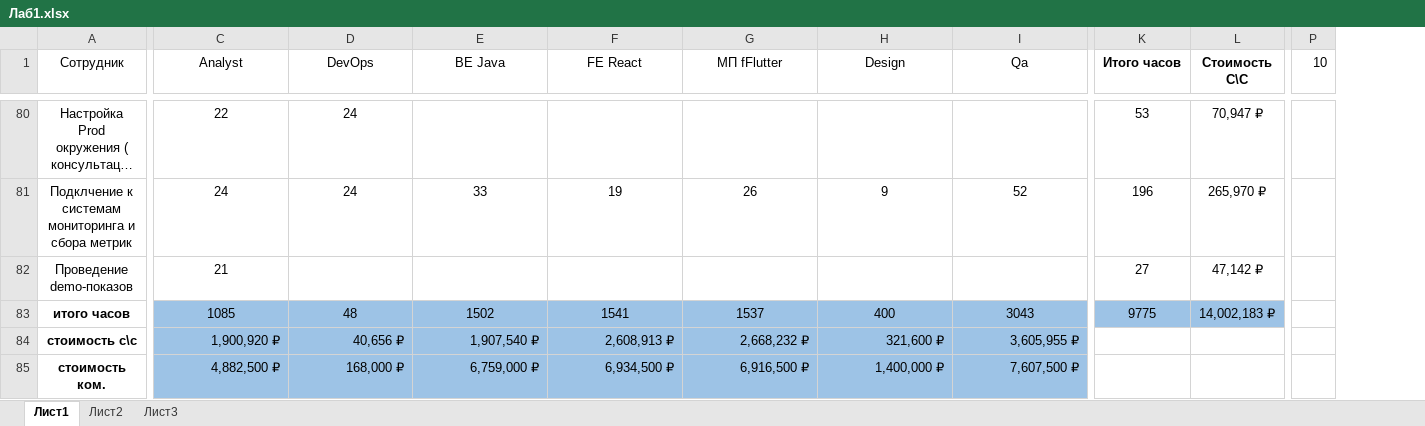
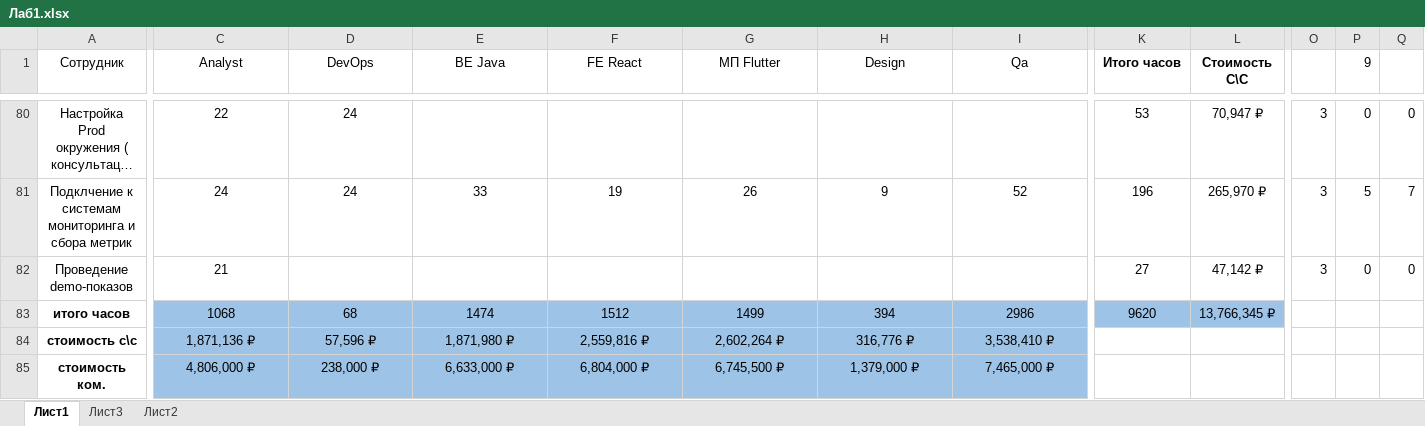
Before and after one commit to phonloveme/Fomenko, an Excel workbook: Лаб1.xlsx, sheet Лист1, drawn as a sheet; only a part is shown, gaps mark what is left out; long unchanged cells end in …; values as stored, in another font and other column widths than the file's, no borders; removed rows and columns are numbered as before the commit, all else as after; the diff covers the shown part only; the diff names each change by its address in the sheet, - before the commit and + after, or states it on an @@ line.

```diff
--- a/Лаб1.xlsx (sheet Лист1)
+++ b/Лаб1.xlsx (sheet Лист1)
@@ sheet tab order changed: Лист1 | Лист3 | Лист2 @@
-column P (10), empty
+column O, rows 80-82: all 3
+column P (9), rows 80-82: 0 | 5 | 0
+column Q, rows 80-82: 0 | 7 | 0
-G1: МП fFlutter
+G1: МП Flutter
-C83 (Analyst): 1085
+C83 (Analyst): 1068
-D83 (DevOps): 48
+D83 (DevOps): 68
-E83 (BE Java): 1502
+E83 (BE Java): 1474
-F83 (FE React): 1541
+F83 (FE React): 1512
-G83 (МП Flutter): 1537
+G83 (МП Flutter): 1499
-H83 (Design): 400
+H83 (Design): 394
-I83 (Qa): 3043
+I83 (Qa): 2986
-K83 (Итого часов): 9775
+K83 (Итого часов): 9620
-L83 (Стоимость С\С): 14,002,183 ₽
+L83 (Стоимость С\С): 13,766,345 ₽
-C84:I85 alignment: right
+C84:I85 alignment: center
-C84 (Analyst): 1,900,920 ₽
+C84 (Analyst): 1,871,136 ₽
-D84 (DevOps): 40,656 ₽
+D84 (DevOps): 57,596 ₽
-E84 (BE Java): 1,907,540 ₽
+E84 (BE Java): 1,871,980 ₽
-F84 (FE React): 2,608,913 ₽
+F84 (FE React): 2,559,816 ₽
-G84 (МП Flutter): 2,668,232 ₽
+G84 (МП Flutter): 2,602,264 ₽
-H84 (Design): 321,600 ₽
+H84 (Design): 316,776 ₽
-I84 (Qa): 3,605,955 ₽
+I84 (Qa): 3,538,410 ₽
-C85 (Analyst): 4,882,500 ₽
+C85 (Analyst): 4,806,000 ₽
-D85 (DevOps): 168,000 ₽
+D85 (DevOps): 238,000 ₽
-E85 (BE Java): 6,759,000 ₽
+E85 (BE Java): 6,633,000 ₽
-F85 (FE React): 6,934,500 ₽
+F85 (FE React): 6,804,000 ₽
-G85 (МП Flutter): 6,916,500 ₽
+G85 (МП Flutter): 6,745,500 ₽
-H85 (Design): 1,400,000 ₽
+H85 (Design): 1,379,000 ₽
-I85 (Qa): 7,607,500 ₽
+I85 (Qa): 7,465,000 ₽
```
Also changed, not shown: 1 removed column, 20 edited cells and cell formats elsewhere in this sheet, sheet Лист3, 1 other file.
